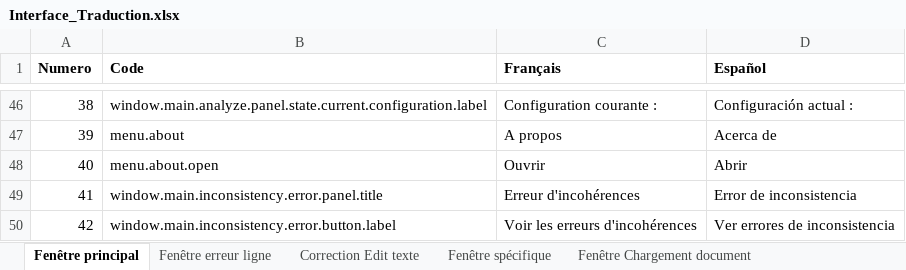
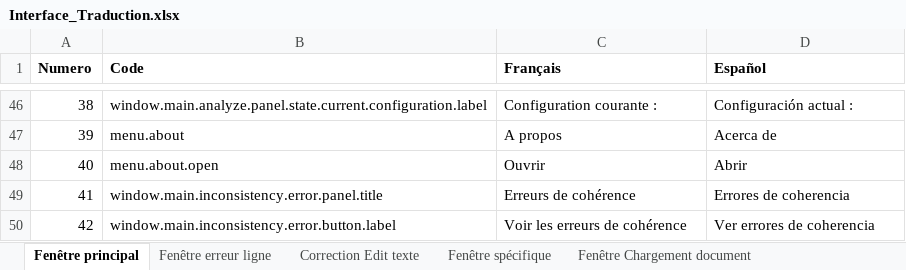
Before and after one commit to Jeremy-Leda/Caerus, an Excel workbook: Interface_Traduction.xlsx, sheet Fenêtre principal, drawn as a sheet; only a part is shown, gaps mark what is left out; values as stored, in another font and other column widths than the file's, no borders; charts and pictures and table styles not drawn; the diff names each change by its address in the sheet, - before the commit and + after, or states it on an @@ line.

Commit message:
Modifications suivantes :
- Modification du fonctionnement du système d'incohérence
- Ajout de panel optionnelle pour miniser les informations sur la
fenêtre (fenêtre spécifique light)

```diff
--- a/Interface_Traduction.xlsx (sheet Fenêtre principal)
+++ b/Interface_Traduction.xlsx (sheet Fenêtre principal)
-C49 (Français): Erreur d'incohérences
+C49 (Français): Erreurs de cohérence
-D49 (Español): Error de inconsistencia
+D49 (Español): Errores de coherencia
-C50 (Français): Voir les erreurs d'incohérences
+C50 (Français): Voir les erreurs de cohérence
-D50 (Español): Ver errores de inconsistencia
+D50 (Español): Ver errores de coherencia
```
Also changed, not shown: sheet Erreur incoherence, sheet ES_Properties, sheet FR_Properties, sheet Constants, formulas that keep their value, 22 other files.
